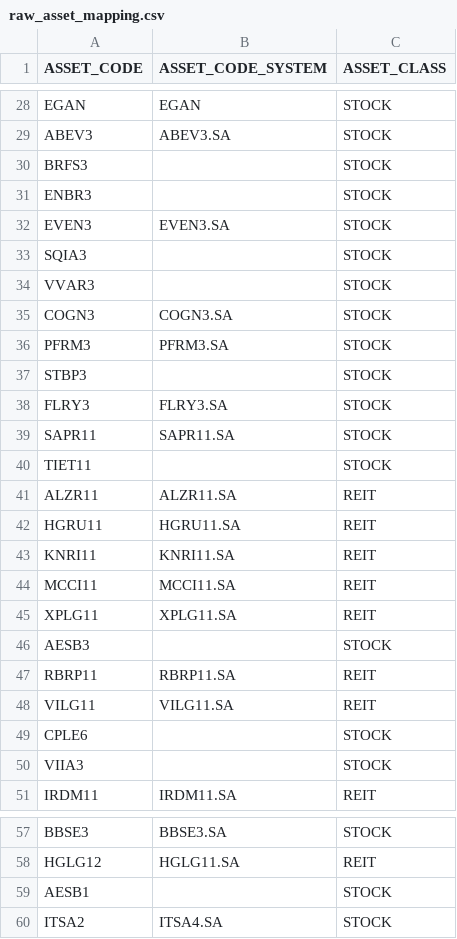
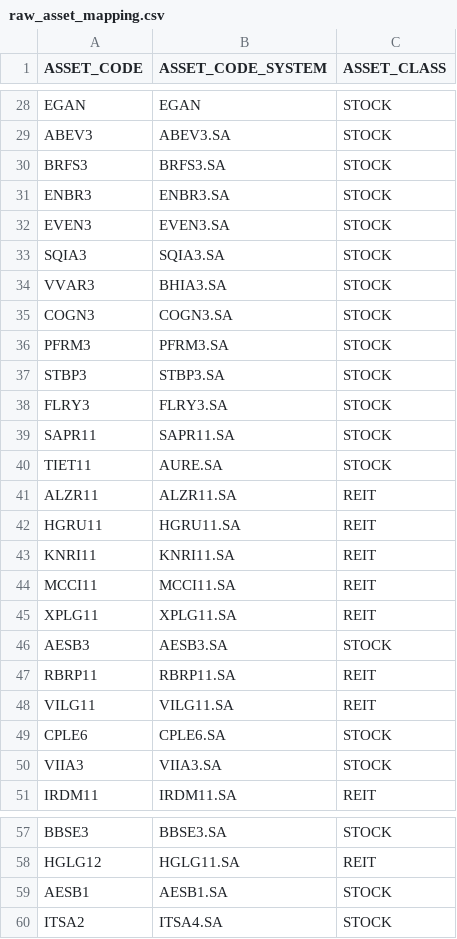
Before and after one commit to BrunoPadilhaa/dbt_investments_project, a CSV file: seeds/raw_asset_mapping.csv, drawn as a sheet; only a part is shown, gaps mark what is left out.

```diff
--- a/seeds/raw_asset_mapping.csv
+++ b/seeds/raw_asset_mapping.csv
@@ -29,13 +29,13 @@ EGAN,EGAN,STOCK
 ABEV3,ABEV3.SA,STOCK
-BRFS3,,STOCK
-ENBR3,,STOCK
+BRFS3,BRFS3.SA,STOCK
+ENBR3,ENBR3.SA,STOCK
 EVEN3,EVEN3.SA,STOCK
-SQIA3,,STOCK
-VVAR3,,STOCK
+SQIA3,SQIA3.SA,STOCK
+VVAR3,BHIA3.SA,STOCK
 COGN3,COGN3.SA,STOCK
 PFRM3,PFRM3.SA,STOCK
-STBP3,,STOCK
+STBP3,STBP3.SA,STOCK
 FLRY3,FLRY3.SA,STOCK
 SAPR11,SAPR11.SA,STOCK
-TIET11,,STOCK
+TIET11,AURE.SA,STOCK
 ALZR11,ALZR11.SA,REIT
@@ -45,7 +45,7 @@ MCCI11,MCCI11.SA,REIT
 XPLG11,XPLG11.SA,REIT
-AESB3,,STOCK
+AESB3,AESB3.SA,STOCK
 RBRP11,RBRP11.SA,REIT
 VILG11,VILG11.SA,REIT
-CPLE6,,STOCK
-VIIA3,,STOCK
+CPLE6,CPLE6.SA,STOCK
+VIIA3,VIIA3.SA,STOCK
 IRDM11,IRDM11.SA,REIT
@@ -58,3 +58,3 @@ BBSE3,BBSE3.SA,STOCK
 HGLG12,HGLG11.SA,REIT
-AESB1,,STOCK
+AESB1,AESB1.SA,STOCK
 ITSA2,ITSA4.SA,STOCK
```
Also changed, not shown: seeds/map_transaction_type_source_seed.csv, 4 other files.
